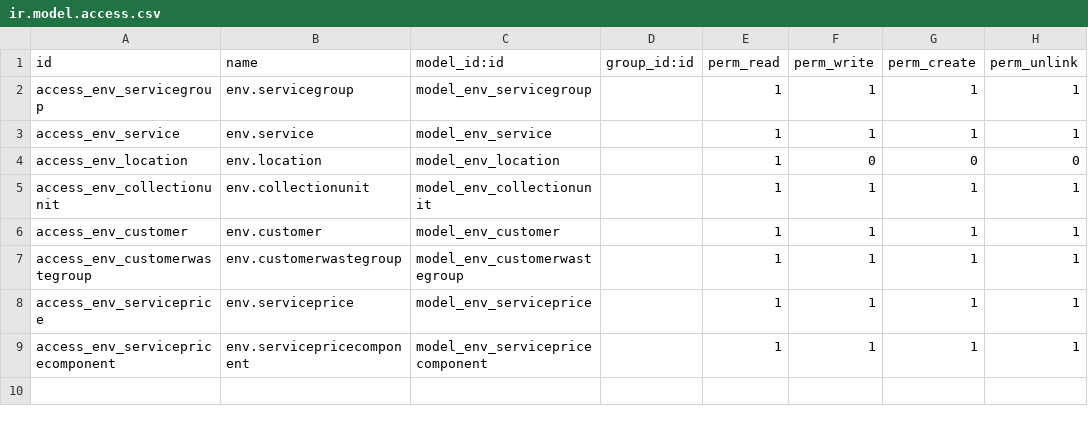
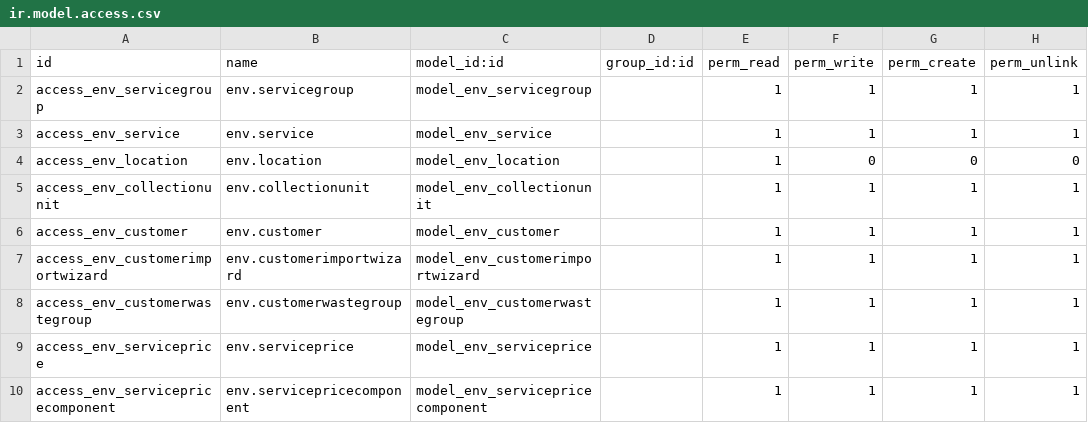
Before and after one commit to hoang3ber123/Environment, a CSV file: my_addons/environment/security/ir.model.access.csv, drawn as a sheet; the diff names each change by its address in the sheet, - before the commit and + after, or states it on an @@ line.

Commit message:
feature(): adding feature import customer by excel file

```diff
--- a/my_addons/environment/security/ir.model.access.csv
+++ b/my_addons/environment/security/ir.model.access.csv
+row 7: access_env_customerimportwizard | env.customerimportwizard | model_env_customerimportwizard |  | 1 | 1 | 1 | 1
```
Also changed, not shown: 9 other files.
